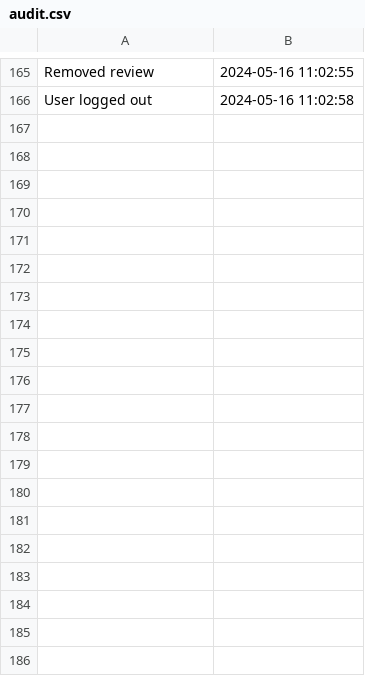
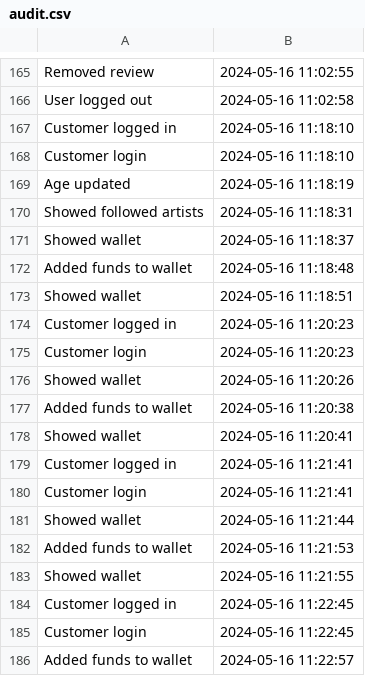
Before and after one commit to vladc15/Eventify, a CSV file: audit.csv, drawn as a sheet; only a part is shown, gaps mark what is left out; the diff covers the shown part only; the diff names each change by its address in the sheet, - before the commit and + after, or states it on an @@ line.

Commit message:
fixed wallet

```diff
--- a/audit.csv
+++ b/audit.csv
+row 167: Customer logged in | 2024-05-16 11:18:10
+row 168: Customer login | 2024-05-16 11:18:10
+row 169: Age updated | 2024-05-16 11:18:19
+row 170: Showed followed artists | 2024-05-16 11:18:31
+row 171: Showed wallet | 2024-05-16 11:18:37
+row 172: Added funds to wallet | 2024-05-16 11:18:48
+row 173: Showed wallet | 2024-05-16 11:18:51
+row 174: Customer logged in | 2024-05-16 11:20:23
+row 175: Customer login | 2024-05-16 11:20:23
+row 176: Showed wallet | 2024-05-16 11:20:26
+row 177: Added funds to wallet | 2024-05-16 11:20:38
+row 178: Showed wallet | 2024-05-16 11:20:41
+row 179: Customer logged in | 2024-05-16 11:21:41
+row 180: Customer login | 2024-05-16 11:21:41
+row 181: Showed wallet | 2024-05-16 11:21:44
+row 182: Added funds to wallet | 2024-05-16 11:21:53
+row 183: Showed wallet | 2024-05-16 11:21:55
+row 184: Customer logged in | 2024-05-16 11:22:45
+row 185: Customer login | 2024-05-16 11:22:45
+row 186: Added funds to wallet | 2024-05-16 11:22:57
```
Also changed, not shown: 15 added rows elsewhere in this file, 1 other file.
